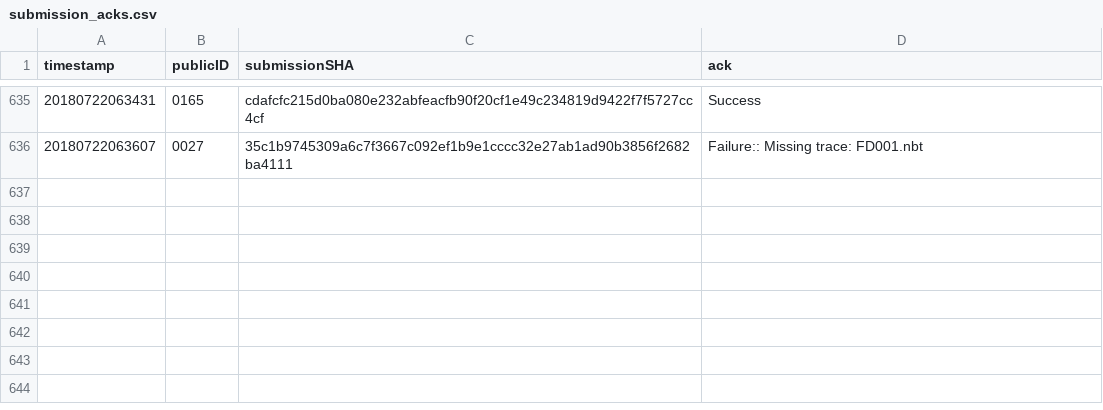
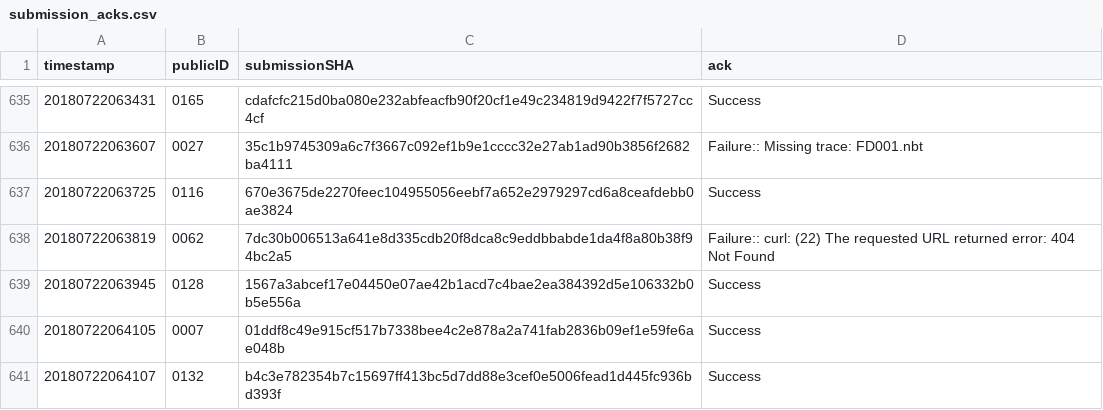
Before and after one commit to icfpcontest2018/icfpcontest2018.github.io, a CSV file: _data/submission_acks.csv, drawn as a sheet; only a part is shown, gaps mark what is left out; the diff names each change by its address in the sheet, - before the commit and + after, or states it on an @@ line.

Commit message:
Update submission_acks.

```diff
--- a/_data/submission_acks.csv
+++ b/_data/submission_acks.csv
+row 637: 20180722063725 | 0116 | 670e3675de2270feec104955056eebf7a652e2979297cd6a8ceafdebb0ae3824 | Success
+row 638: 20180722063819 | 0062 | 7dc30b006513a641e8d335cdb20f8dca8c9eddbbabde1da4f8a80b38f94bc2a5 | Failure:: curl: (22) The requested URL returned error: 404 Not Found
+row 639: 20180722063945 | 0128 | 1567a3abcef17e04450e07ae42b1acd7c4bae2ea384392d5e106332b0b5e556a | Success
+row 640: 20180722064105 | 0007 | 01ddf8c49e915cf517b7338bee4c2e878a2a741fab2836b09ef1e59fe6ae048b | Success
+row 641: 20180722064107 | 0132 | b4c3e782354b7c15697ff413bc5d7dd88e3cef0e5006fead1d445fc936bd393f | Success
```
